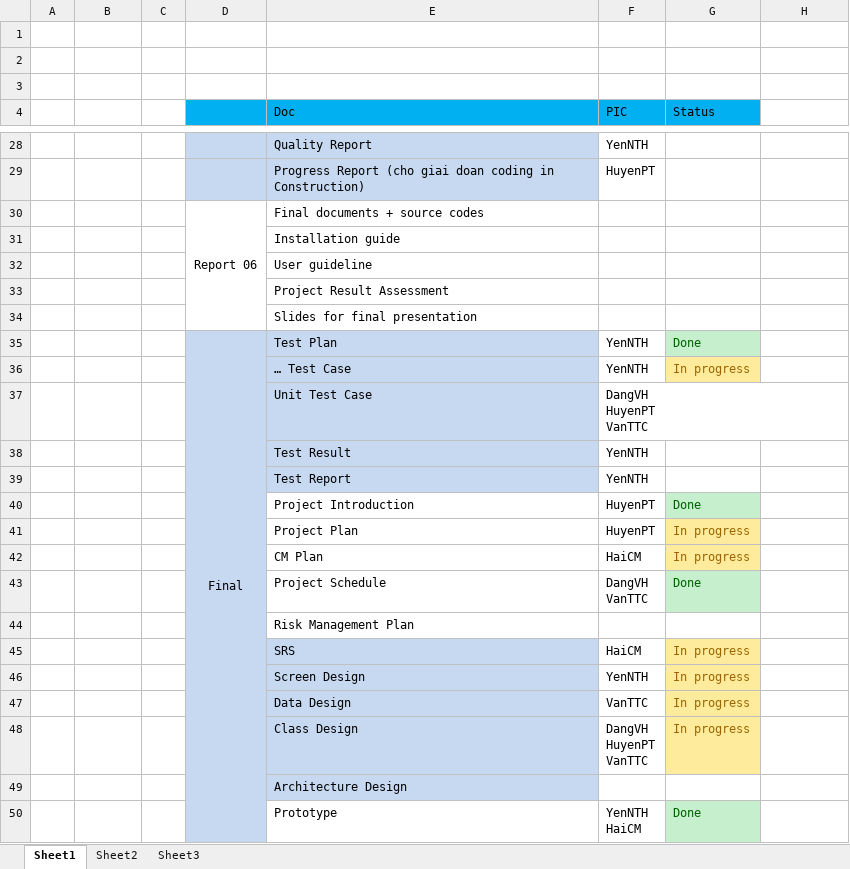
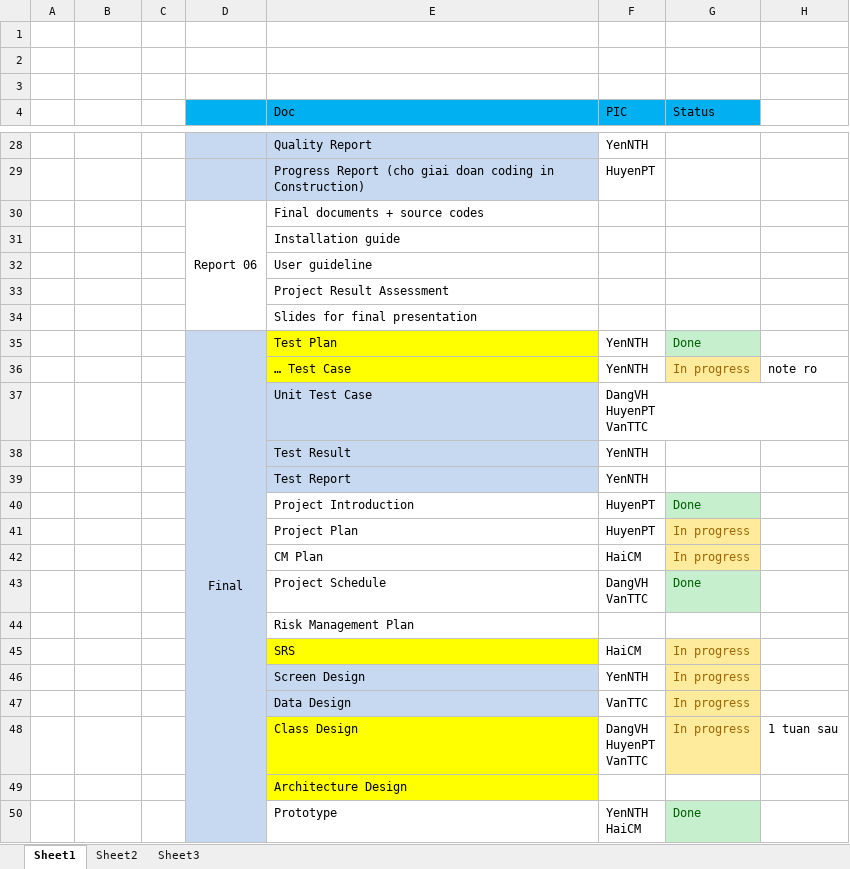
Before and after one commit to sangnvus/201609JS02, an Excel workbook: WIP/Users/HuyenPT/Tiến độ viết doc.xlsx, sheet Sheet1, drawn as a sheet; only a part is shown, gaps mark what is left out; values as stored, in another font and other column widths than the file's, no borders; the diff names each change by its address in the sheet, - before the commit and + after, or states it on an @@ line.

```diff
--- a/WIP/Users/HuyenPT/Tiến độ viết doc.xlsx (sheet Sheet1)
+++ b/WIP/Users/HuyenPT/Tiến độ viết doc.xlsx (sheet Sheet1)
-E35:E36 fill: #C6D9F1
+E35:E36 fill: #FFFF00
-H36: (empty)
+H36: note ro
-E45 fill: #C6D9F1
+E45 fill: #FFFF00
-E48:E49 fill: #C6D9F1
+E48:E49 fill: #FFFF00
-H48: (empty)
+H48: 1 tuan sau
```
Also changed, not shown: WIP/Users/HuyenPT/List of UseCase.xlsx, WIP/Users/HuyenPT/Tiến độ code.xlsx.
